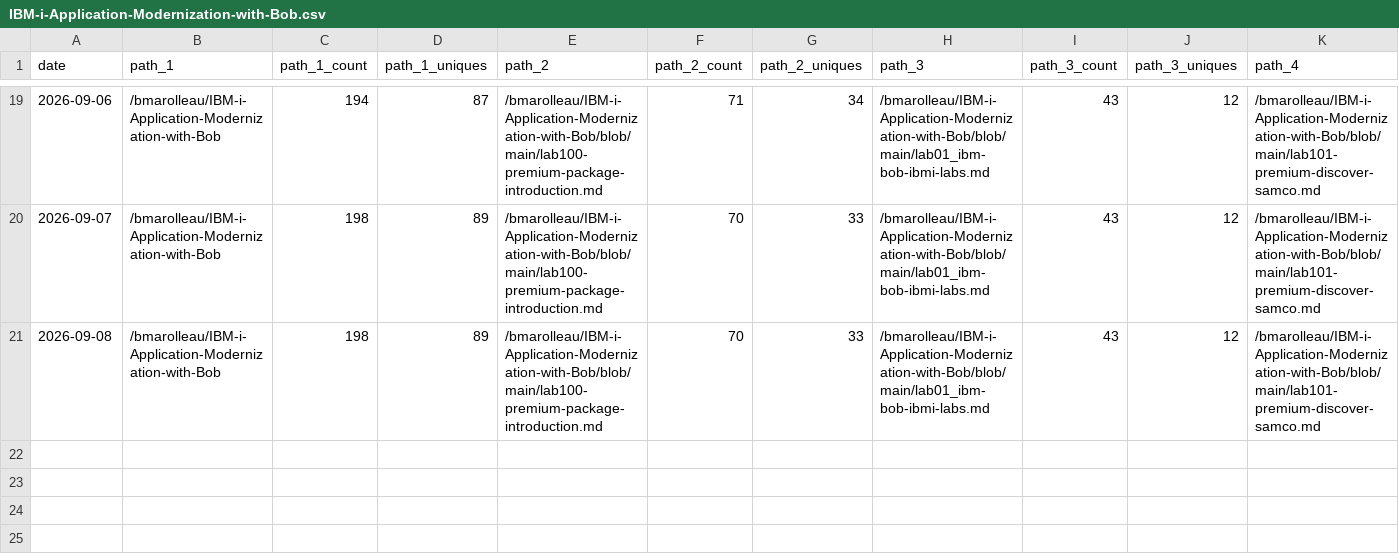
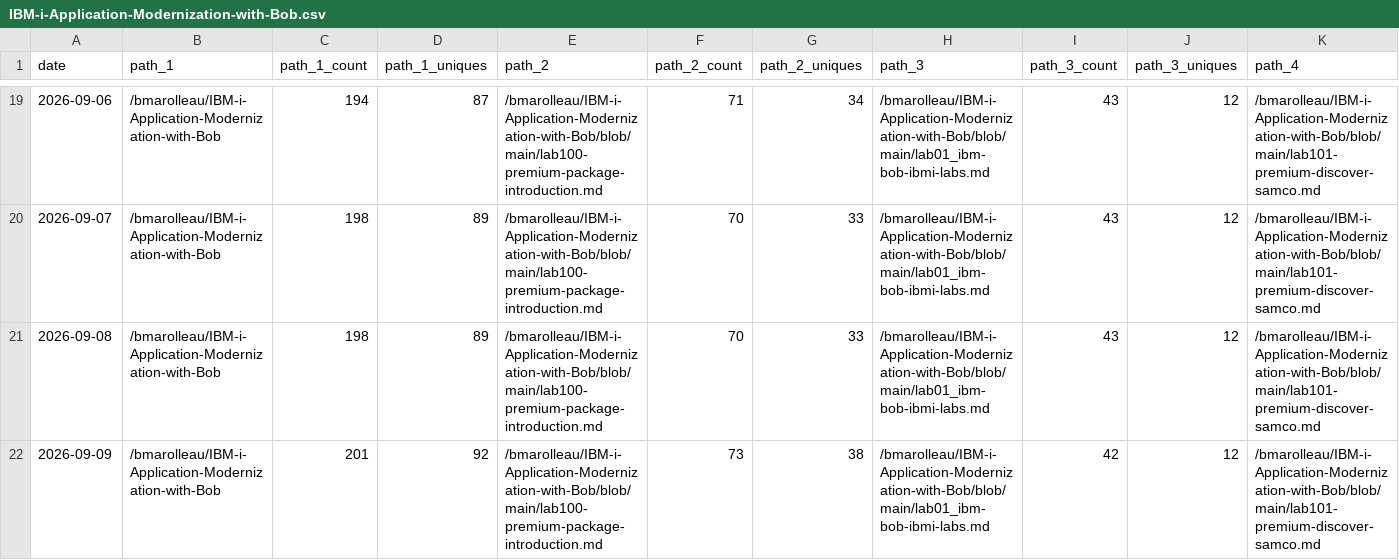
Before and after one commit to bmarolleau/github-repo-traffic-stats, a CSV file: data/github_paths/IBM-i-Application-Modernization-with-Bob.csv, drawn as a sheet; only a part is shown, gaps mark what is left out; rows hold the shown columns only; the diff names each change by its address in the sheet, - before the commit and + after, or states it on an @@ line.

Commit message:
data update

```diff
--- a/data/github_paths/IBM-i-Application-Modernization-with-Bob.csv
+++ b/data/github_paths/IBM-i-Application-Modernization-with-Bob.csv
+row 22: 2026-09-09 | /bmarolleau/IBM-i-Application-Modernization-with-Bob | 201 | 92 | /bmarolleau/IBM-i-Application-Modernization-with-Bob/blob/main/lab100-premium-package-introduction.md | 73 | 38 | /bmarolleau/IBM-i-Application-Modernization-with-Bob/blob/main/lab01_ibm-bob-ibmi-labs.md | 42 | 12 | /bmarolleau/IBM-i-Application-Modernization-with-Bob/blob/main/lab101-premium-discover-samco.md
```
Also changed, not shown: data/github_paths/firstdemo-scikitlearn-ibmi.csv, data/github_paths/flight400-demo.csv, 12 other files.
